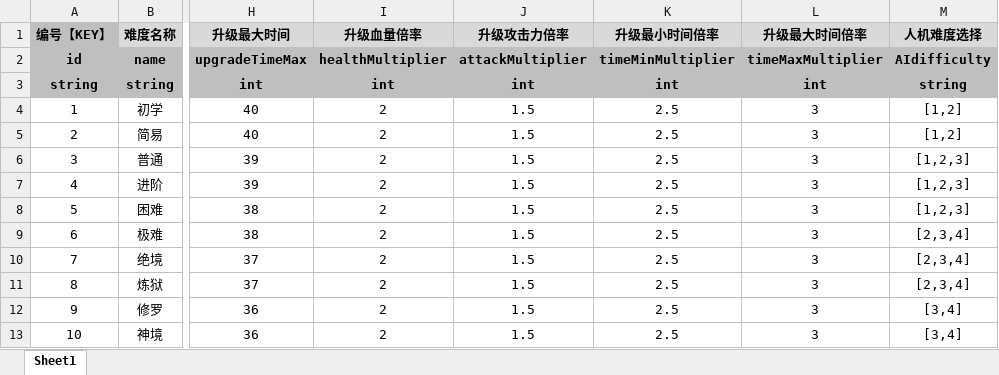
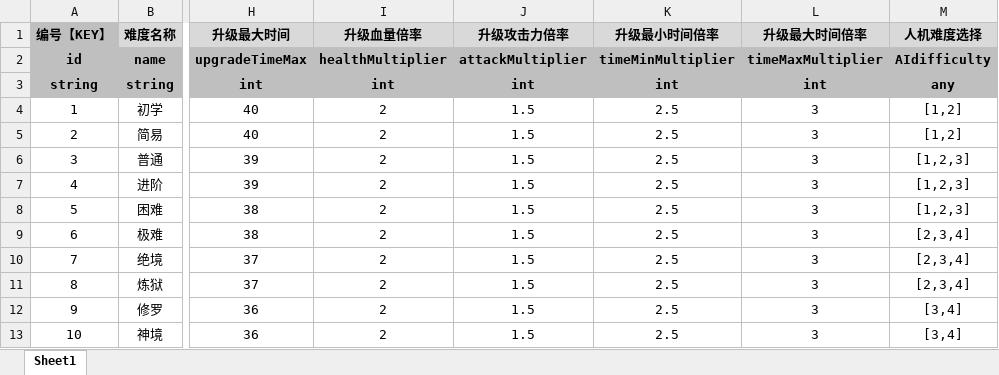
Before and after one commit to UNANSWANG/LieFlat, an Excel workbook: excel/levelTable.xlsx, sheet Sheet1, drawn as a sheet; only a part is shown, gaps mark what is left out; values as stored, in another font and other column widths than the file's, no borders; the diff names each change by its address in the sheet, - before the commit and + after, or states it on an @@ line.

```diff
--- a/excel/levelTable.xlsx (sheet Sheet1)
+++ b/excel/levelTable.xlsx (sheet Sheet1)
-M3 (人机难度选择): string
+M3 (人机难度选择): any
```
Also changed, not shown: 4 other files.
